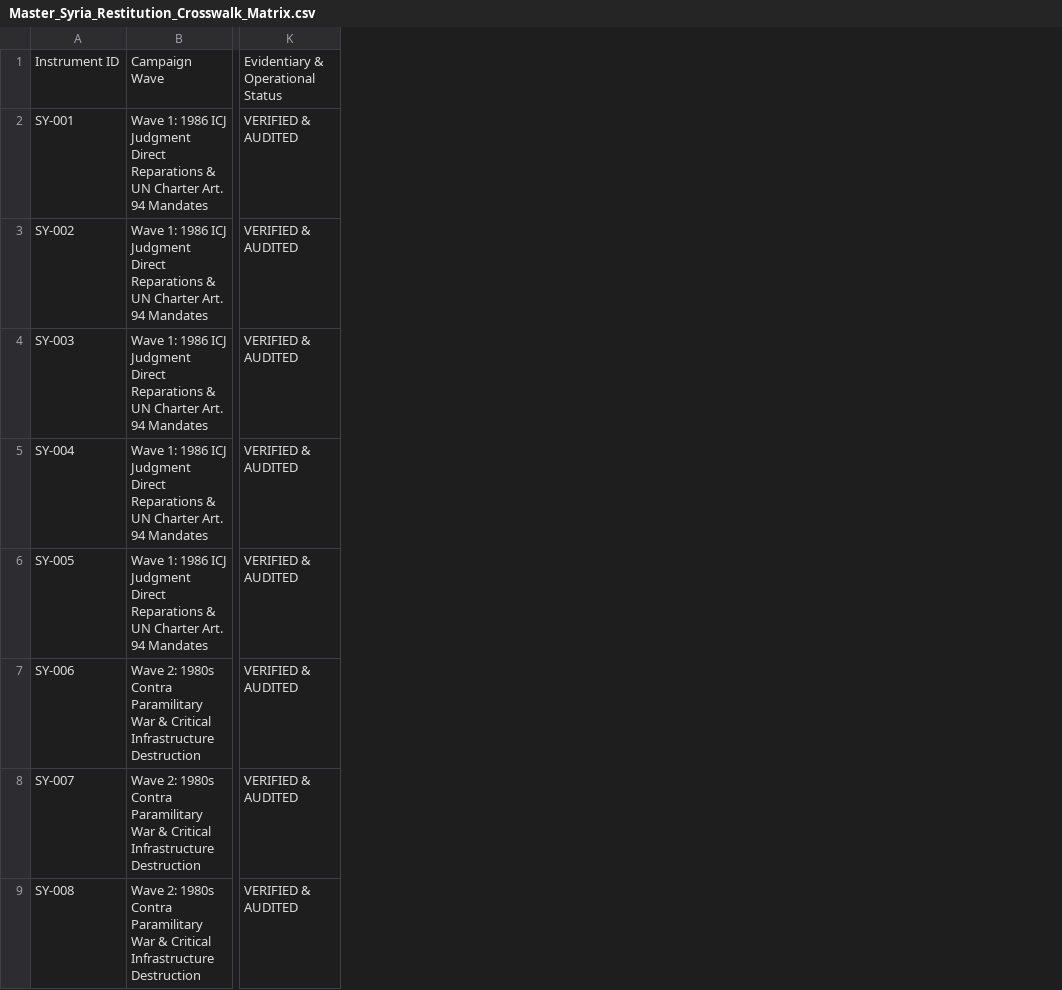
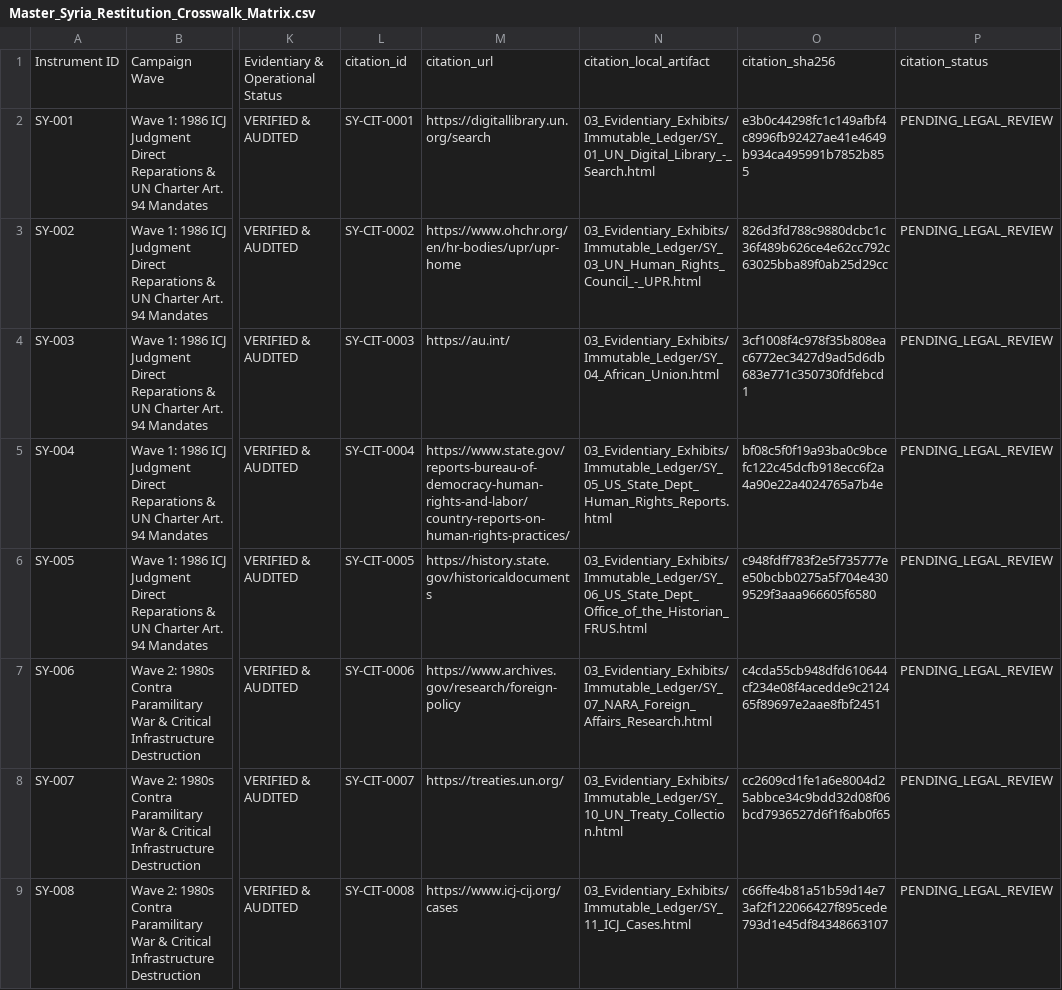
Before and after one commit to GlobalRestitutionAlliance/asia-us-sy-syria-master-litigation, a CSV file: 00_Master_Knowledge_Base/Master_Syria_Restitution_Crosswalk_Matrix.csv, drawn as a sheet; only a part is shown, gaps mark what is left out; the diff names each change by its address in the sheet, - before the commit and + after, or states it on an @@ line.

```diff
--- a/00_Master_Knowledge_Base/Master_Syria_Restitution_Crosswalk_Matrix.csv
+++ b/00_Master_Knowledge_Base/Master_Syria_Restitution_Crosswalk_Matrix.csv
+column L, rows 1-9: citation_id | SY-CIT-0001 | SY-CIT-0002 | SY-CIT-0003 | SY-CIT-0004 | SY-CIT-0005 | SY-CIT-0006 | SY-CIT-0007 | SY-CIT-0008
+column M, rows 1-9: citation_url | https://digitallibrary.un.org/search | https://www.ohchr.org/en/hr-bodies/upr/upr-home | https://au.int/ | https://www.state.gov/reports-bureau-of-democracy-human-rights-and-labor/country-reports-on-human-rights-practices/ | https://history.state.gov/historicaldocuments | https://www.archives.gov/research/foreign-policy | https://treaties.un.org/ | https://www.icj-cij.org/cases
+column N, rows 1-9: citation_local_artifact | 03_Evidentiary_Exhibits/Immutable_Ledger/SY_01_UN_Digital_Library_-_Search.html | 03_Evidentiary_Exhibits/Immutable_Ledger/SY_03_UN_Human_Rights_Council_-_UPR.html | 03_Evidentiary_Exhibits/Immutable_Ledger/SY_04_African_Union.html | 03_Evidentiary_Exhibits/Immutable_Ledger/SY_05_US_State_Dept_Human_Rights_Reports.html | 03_Evidentiary_Exhibits/Immutable_Ledger/SY_06_US_State_Dept_Office_of_the_Historian_FRUS.html | 03_Evidentiary_Exhibits/Immutable_Ledger/SY_07_NARA_Foreign_Affairs_Research.html | 03_Evidentiary_Exhibits/Immutable_Ledger/SY_10_UN_Treaty_Collection.html | 03_Evidentiary_Exhibits/Immutable_Ledger/SY_11_ICJ_Cases.html
+column O, rows 1-9: citation_sha256 | e3b0c44298fc1c149afbf4c8996fb92427ae41e4649b934ca495991b7852b855 | 826d3fd788c9880dcbc1c36f489b626ce4e62cc792c63025bba89f0ab25d29cc | 3cf1008f4c978f35b808eac6772ec3427d9ad5d6db683e771c350730fdfebcd1 | bf08c5f0f19a93ba0c9bcefc122c45dcfb918ecc6f2a4a90e22a4024765a7b4e | c948fdff783f2e5f735777ee50bcbb0275a5f704e4309529f3aaa966605f6580 | c4cda55cb948dfd610644cf234e08f4acedde9c212465f89697e2aae8fbf2451 | cc2609cd1fe1a6e8004d25abbce34c9bdd32d08f06bcd7936527d6f1f6ab0f65 | c66ffe4b81a51b59d14e73af2f122066427f895cede793d1e45df84348663107
+column P, rows 1-9: citation_status | PENDING_LEGAL_REVIEW | PENDING_LEGAL_REVIEW | PENDING_LEGAL_REVIEW | PENDING_LEGAL_REVIEW | PENDING_LEGAL_REVIEW | PENDING_LEGAL_REVIEW | PENDING_LEGAL_REVIEW | PENDING_LEGAL_REVIEW
```
Also changed, not shown: 99_Archives_and_Manifests/MANIFEST_SHA256.csv, 21 other files.
